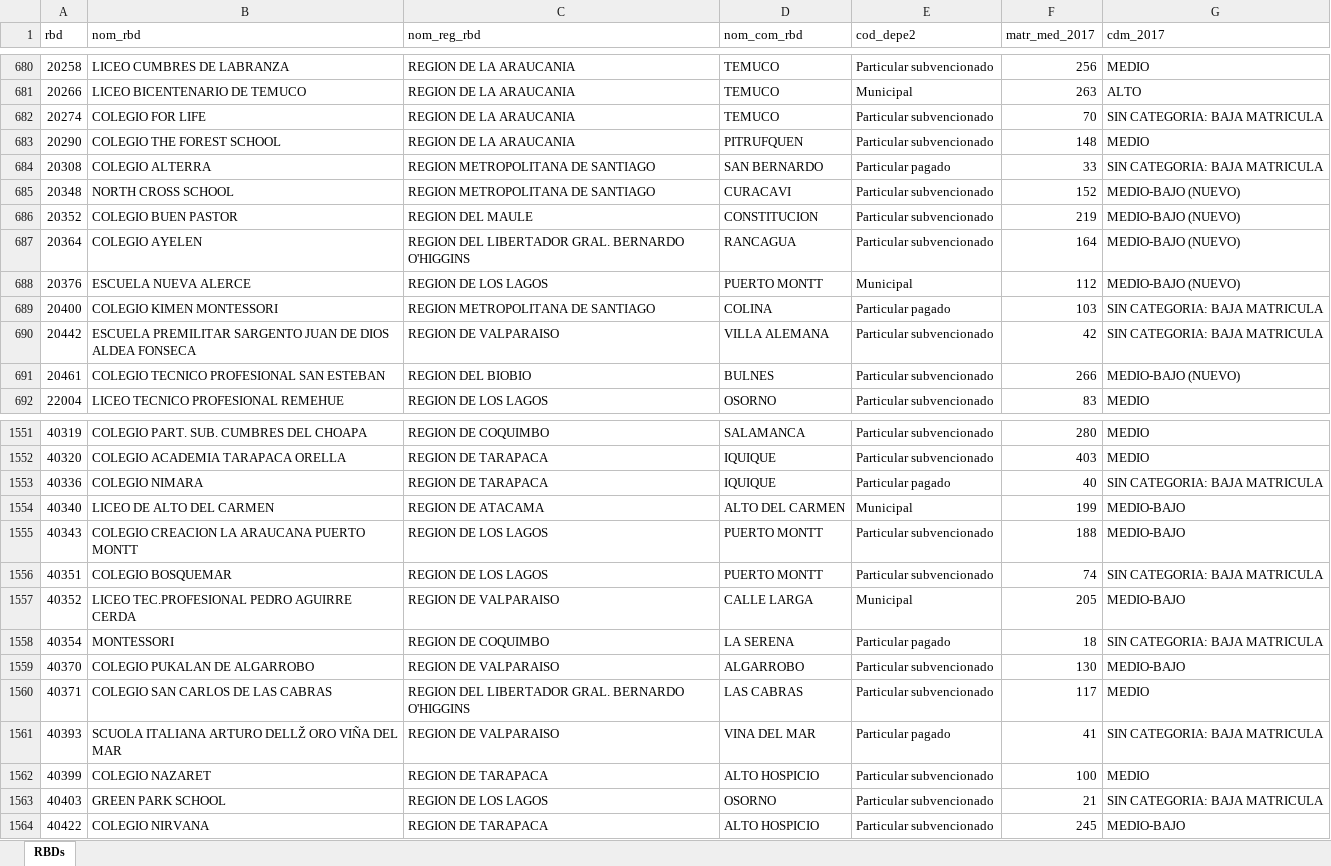
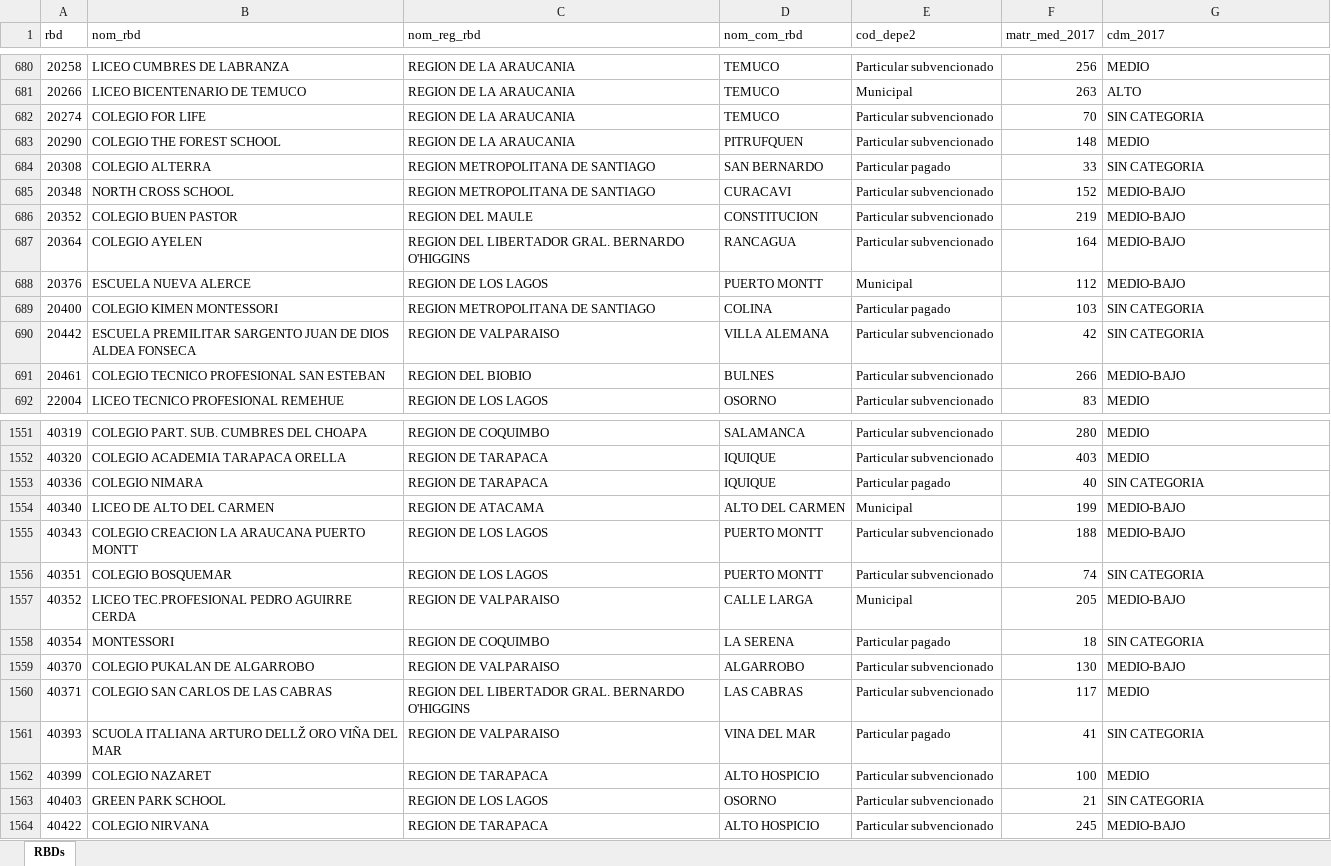
Before and after one commit to naxinii/Trabajos, an Excel workbook: Trabajo02/input/data-orig/cdm_2017.xlsx, sheet RBDs, drawn as a sheet; only a part is shown, gaps mark what is left out; values as stored, in another font and other column widths than the file's, no borders; the diff covers the shown part only; the diff names each change by its address in the sheet, - before the commit and + after, or states it on an @@ line.

Commit message:
Trabajo02

```diff
--- a/Trabajo02/input/data-orig/cdm_2017.xlsx (sheet RBDs)
+++ b/Trabajo02/input/data-orig/cdm_2017.xlsx (sheet RBDs)
-G682 (cdm_2017): SIN CATEGORIA: BAJA MATRICULA
+G682 (cdm_2017): SIN CATEGORIA
-G684 (cdm_2017): SIN CATEGORIA: BAJA MATRICULA
+G684 (cdm_2017): SIN CATEGORIA
-G685:G688 (cdm_2017): MEDIO-BAJO (NUEVO)
+G685:G688 (cdm_2017): MEDIO-BAJO
-G689:G690 (cdm_2017): SIN CATEGORIA: BAJA MATRICULA
+G689:G690 (cdm_2017): SIN CATEGORIA
-G691 (cdm_2017): MEDIO-BAJO (NUEVO)
+G691 (cdm_2017): MEDIO-BAJO
-G1553 (cdm_2017): SIN CATEGORIA: BAJA MATRICULA
+G1553 (cdm_2017): SIN CATEGORIA
-G1556 (cdm_2017): SIN CATEGORIA: BAJA MATRICULA
+G1556 (cdm_2017): SIN CATEGORIA
-G1558 (cdm_2017): SIN CATEGORIA: BAJA MATRICULA
+G1558 (cdm_2017): SIN CATEGORIA
-G1561 (cdm_2017): SIN CATEGORIA: BAJA MATRICULA
+G1561 (cdm_2017): SIN CATEGORIA
-G1563 (cdm_2017): SIN CATEGORIA: BAJA MATRICULA
+G1563 (cdm_2017): SIN CATEGORIA
```
Also changed, not shown: 175 edited cells elsewhere in this sheet, 10 other files.
